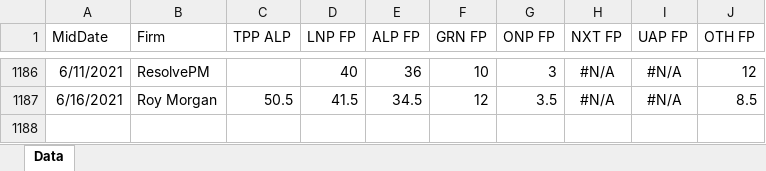
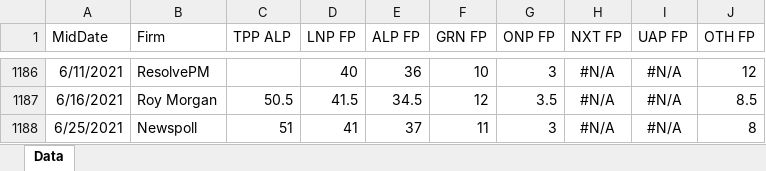
Before and after one commit to d-j-hirst/aus-polling-analyser, an Excel workbook: python/Data/poll-data-fed.xlsx, sheet Data, drawn as a sheet; only a part is shown, gaps mark what is left out; values as stored, in another font and other column widths than the file's, no borders; the diff names each change by its address in the sheet, - before the commit and + after, or states it on an @@ line.

Commit message:
Update with latest newspoll

```diff
--- a/python/Data/poll-data-fed.xlsx (sheet Data)
+++ b/python/Data/poll-data-fed.xlsx (sheet Data)
+row 1188: 6/25/2021 | Newspoll | 51 | 41 | 37 | 11 | 3 | #N/A | #N/A | 8
```
Also changed, not shown: 2 other files.
